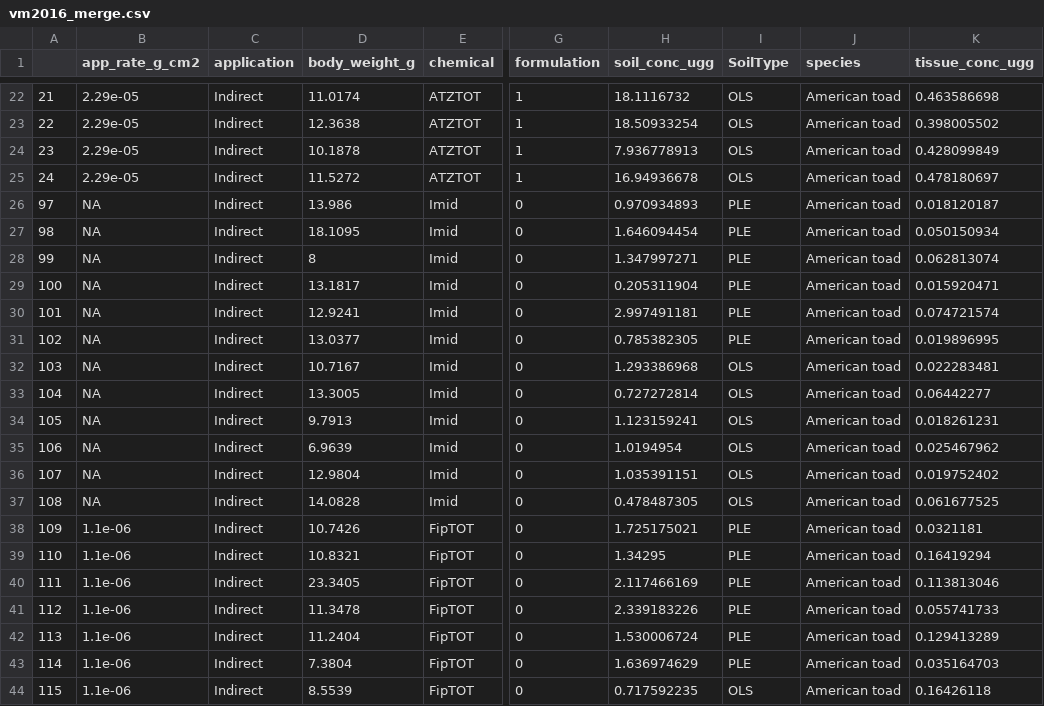
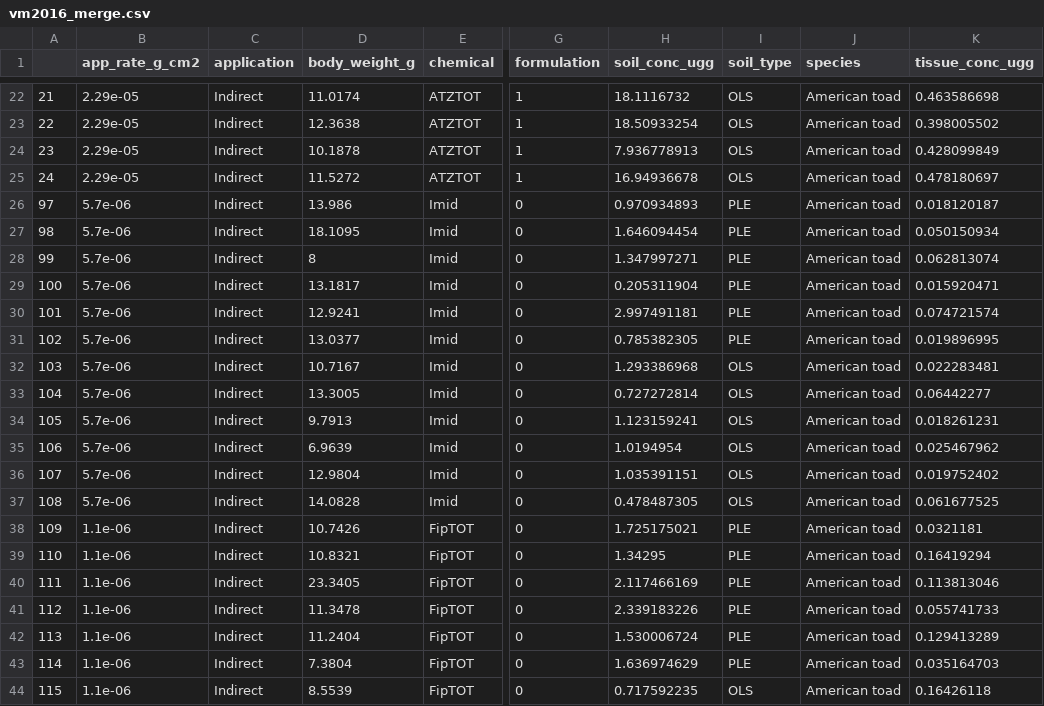
Before and after one commit to amphibian-exeff/purucker_dermalcollation, a CSV file: data_out/vm2016_merge.csv, drawn as a sheet; only a part is shown, gaps mark what is left out; the diff names each change by its address in the sheet, - before the commit and + after, or states it on an @@ line.

Commit message:
another data update

```diff
--- a/data_out/vm2016_merge.csv
+++ b/data_out/vm2016_merge.csv
-I1: SoilType
+I1: soil_type
-B26:B37 (app_rate_g_cm2): NA
+B26:B37 (app_rate_g_cm2): 5.7e-06
```
Also changed, not shown: 4 other files.
